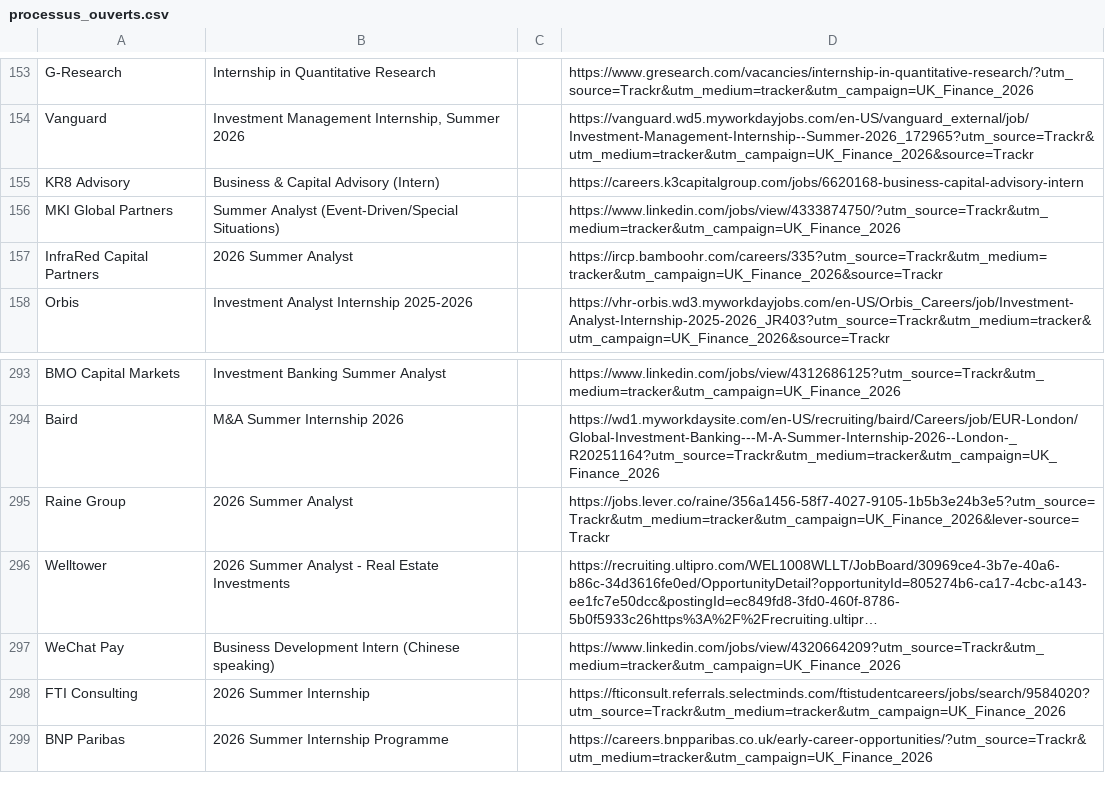
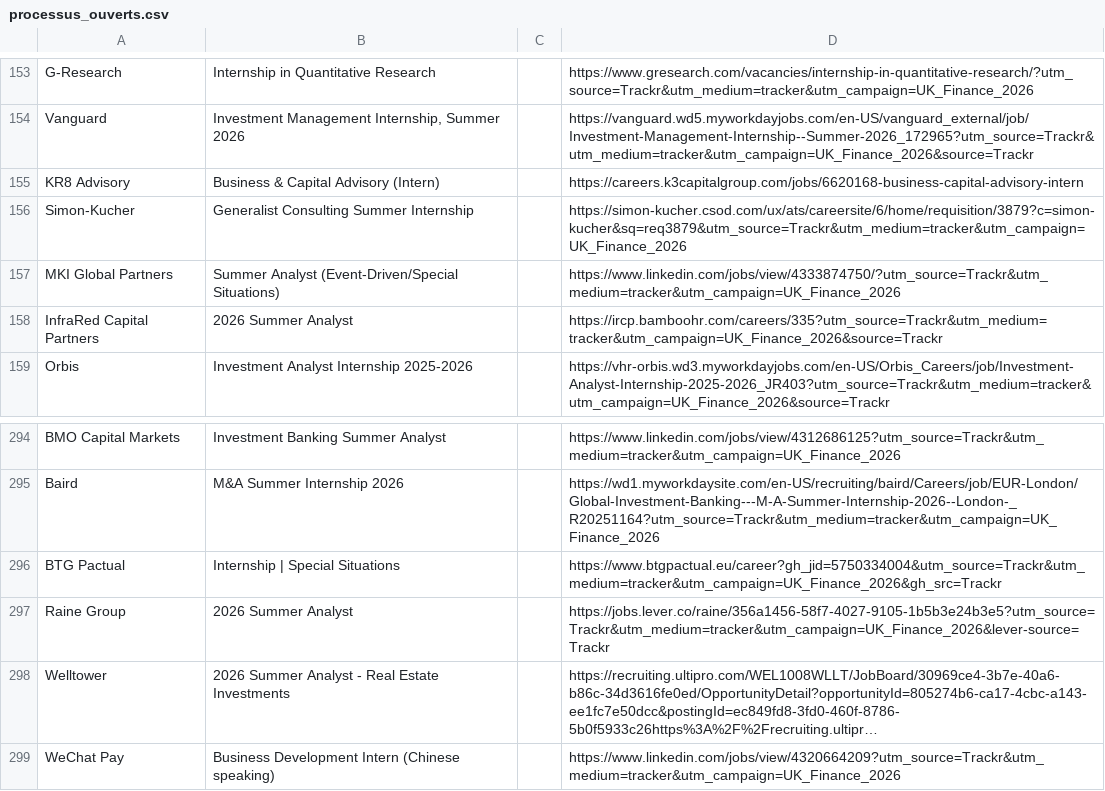
Before and after one commit to ludovicstvys/SummerIntern, a CSV file: processus_ouverts.csv, drawn as a sheet; only a part is shown, gaps mark what is left out; the shorter side is filled out with more unchanged rows; long unchanged cells end in …; the diff names each change by its address in the sheet, - before the commit and + after, or states it on an @@ line.

```diff
--- a/processus_ouverts.csv
+++ b/processus_ouverts.csv
+row 156: Simon-Kucher | Generalist Consulting Summer Internship |  | https://simon-kucher.csod.com/ux/ats/careersite/6/home/requisition/3879?c=simon-kucher&sq=req3879&utm_source=Trackr&utm_medium=tracker&utm_campaign=UK_Finance_2026
+row 296: BTG Pactual | Internship | Special Situations |  | https://www.btgpactual.eu/career?gh_jid=5750334004&utm_source=Trackr&utm_medium=tracker&utm_campaign=UK_Finance_2026&gh_src=Trackr
```
